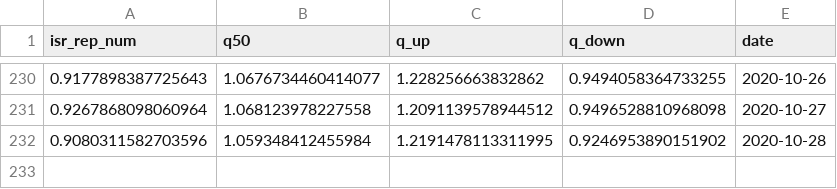
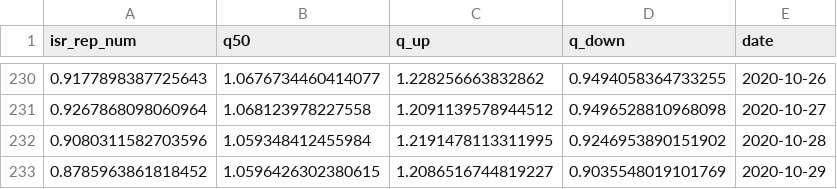
Before and after one commit to itamarcaspi/oecd-rep-num, a CSV file: output/oecd-rep-num.csv, drawn as a sheet; only a part is shown, gaps mark what is left out; the diff names each change by its address in the sheet, - before the commit and + after, or states it on an @@ line.

```diff
--- a/output/oecd-rep-num.csv
+++ b/output/oecd-rep-num.csv
+row 233: 0.8785963861818452 | 1.0596426302380615 | 1.2086516744819227 | 0.9035548019101769 | 2020-10-29
```
Also changed, not shown: output/oecd-cases.csv, 4 other files.
